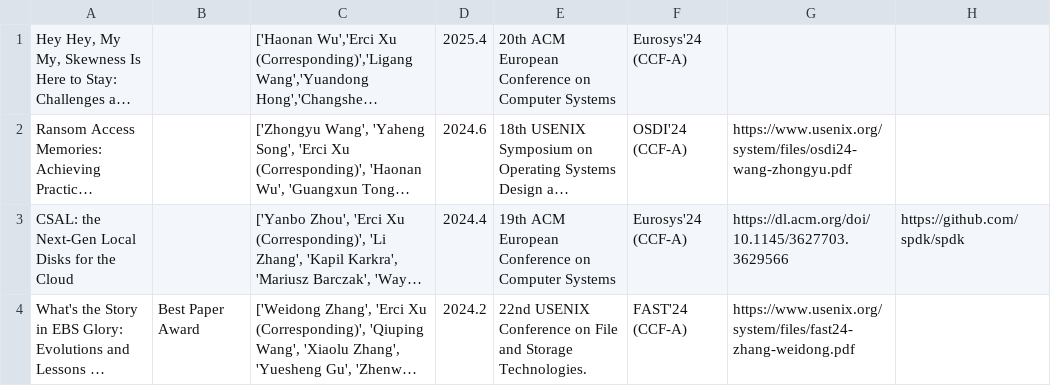
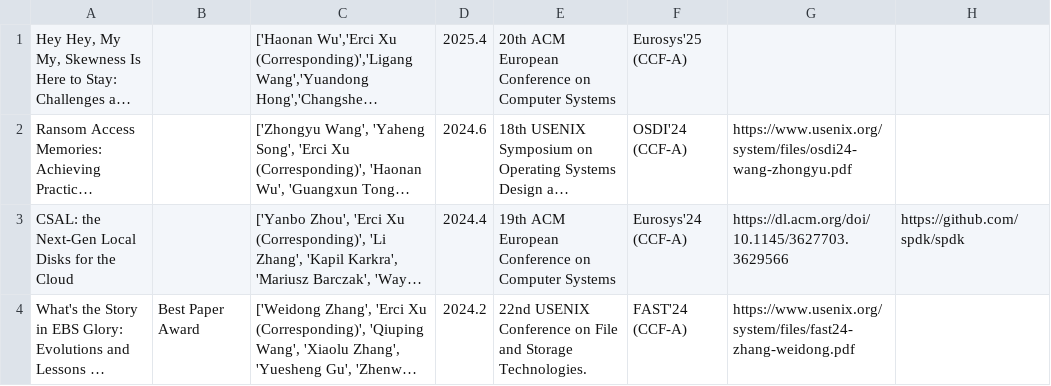
Before and after one commit to giorgioercixu/giorgioercixu.github.io, a CSV file: static/publications.csv, drawn as a sheet; only a part is shown; long unchanged cells end in …; the diff names each change by its address in the sheet, - before the commit and + after, or states it on an @@ line.

```diff
--- a/static/publications.csv
+++ b/static/publications.csv
-F1: Eurosys'24 (CCF-A)
+F1: Eurosys'25 (CCF-A)
```
Also changed, not shown: 1 other file.
